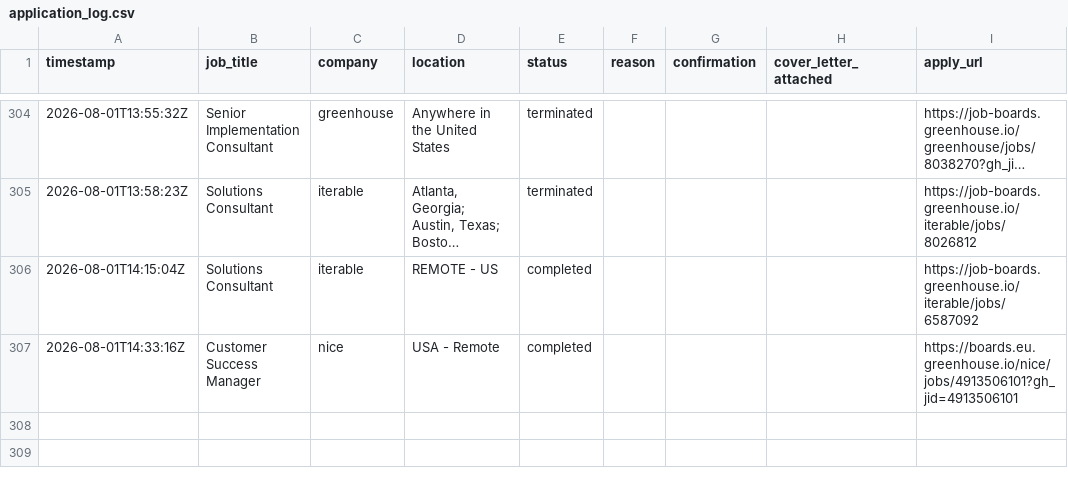
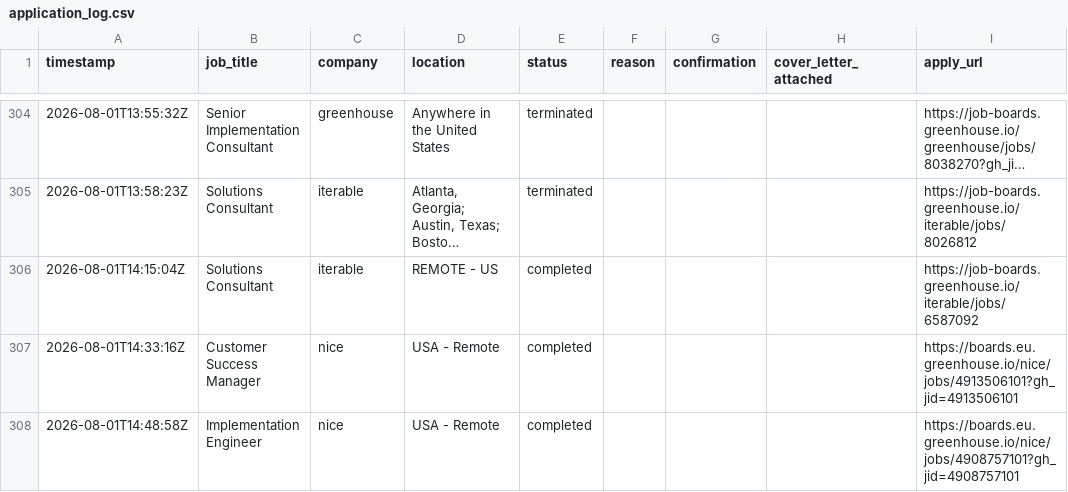
Before and after one commit to rashonjackson6324-web/rashon-public-assets, a CSV file: application_log.csv, drawn as a sheet; only a part is shown, gaps mark what is left out; long unchanged cells end in ….

```diff
--- a/application_log.csv
+++ b/application_log.csv
@@ -307 +307,2 @@ timestamp,job_title,company,location,status,reason,confirmation,cover_letter_att
 2026-08-01T14:33:16Z,Customer Success Manager,nice,USA - Remote,completed,,,,https://boards.eu.greenhouse.io/nice/jobs/4913506101?gh_jid=4913506101
+2026-08-01T14:48:58Z,Implementation Engineer,nice,USA - Remote,completed,,,,https://boards.eu.greenhouse.io/nice/jobs/4908757101?gh_jid=4908757101
```
